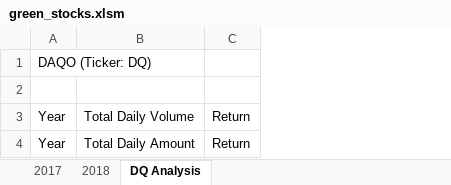
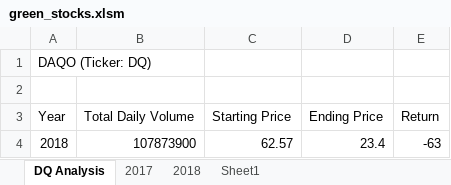
Before and after one commit to DavidGGonzalez/stock-analysis, an Excel workbook: green_stocks.xlsm, sheet DQ Analysis, drawn as a sheet; values as stored, in another font and other column widths than the file's, no borders; removed rows and columns are numbered as before the commit, all else as after; the diff names each change by its address in the sheet, - before the commit and + after, or states it on an @@ line.

Commit message:
Add files via upload
After VB script was completed @06:43 PM

```diff
--- a/green_stocks.xlsm (sheet DQ Analysis)
+++ b/green_stocks.xlsm (sheet DQ Analysis)
+sheet tab: Sheet1
@@ sheet tab order changed: DQ Analysis | 2017 | 2018 | Sheet1 @@
+column C (Starting Price), empty
+column D (Ending Price), empty
-row 4: Year | Total Daily Amount | Return
+row 4: 2018 | 107873900 | 62.57 | 23.4 | -63
```
